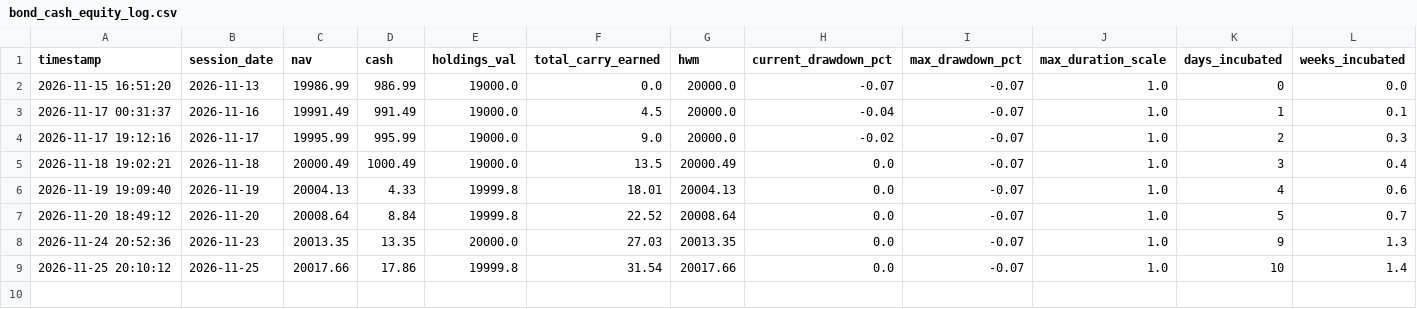
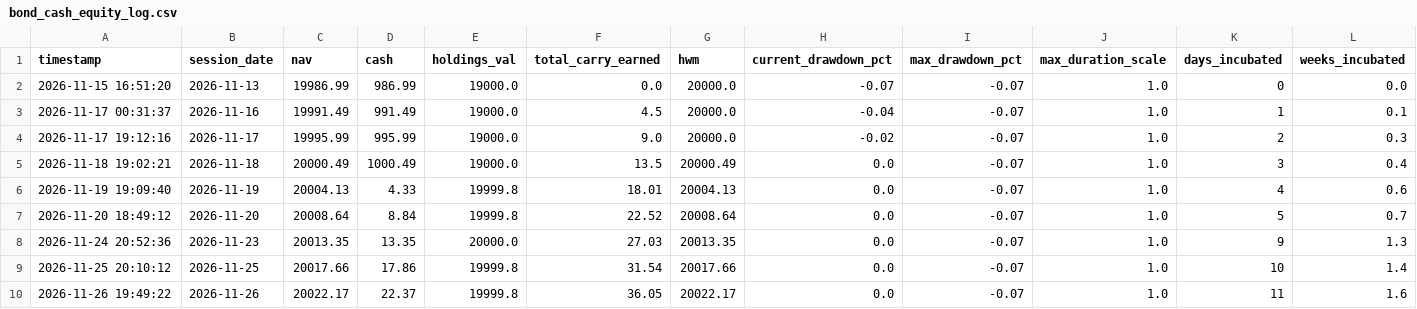
Before and after one commit to rain2002/trading_bot, a CSV file: trading_system/data/bond_cash_equity_log.csv, drawn as a sheet; only a part is shown; rows hold the shown columns only; the diff names each change by its address in the sheet, - before the commit and + after, or states it on an @@ line.

```diff
--- a/trading_system/data/bond_cash_equity_log.csv
+++ b/trading_system/data/bond_cash_equity_log.csv
+row 10: 2026-11-26 19:49:22 | 2026-11-26 | 20022.17 | 22.37 | 19999.8 | 36.05 | 20022.17 | 0.0 | -0.07 | 1.0 | 11 | 1.6
```
Also changed, not shown: trading_system/data/bond_cash_trades.csv, trading_system/data/etf_gold_equity_log.csv, 5 other files.
